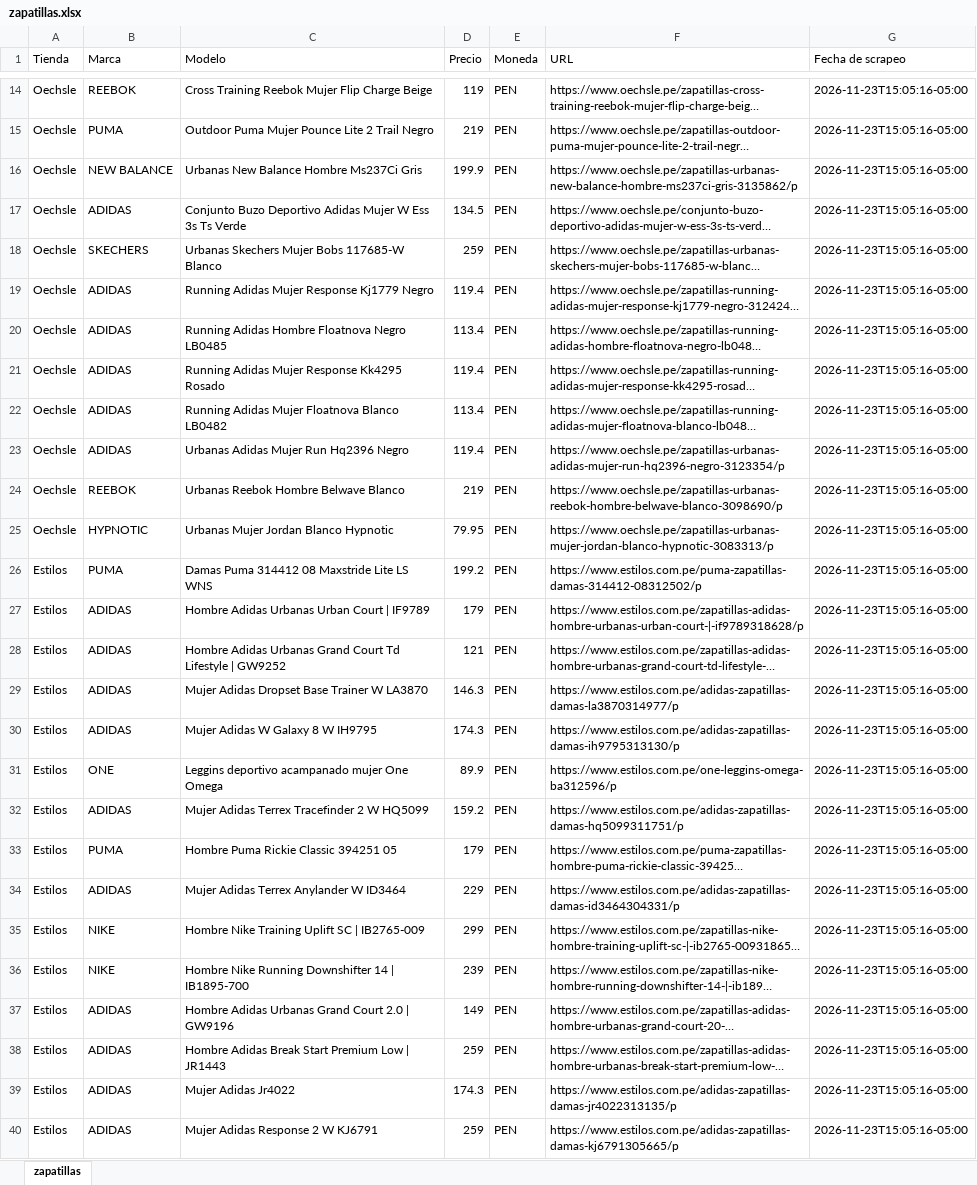
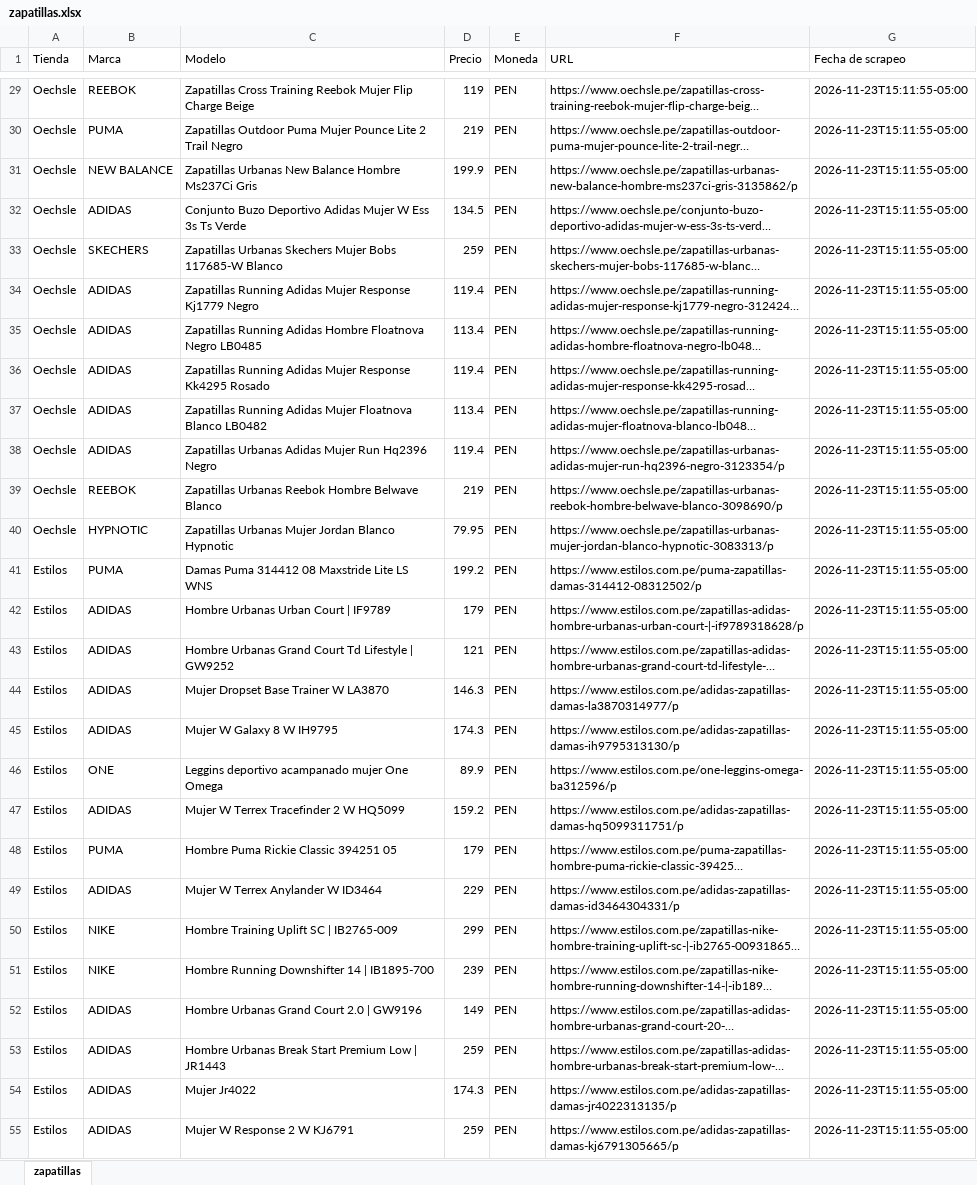
Before and after one commit to gdny0208/comparador-zapatillas, an Excel workbook: zapatillas.xlsx, sheet zapatillas, drawn as a sheet; only a part is shown, gaps mark what is left out; long unchanged cells end in …; values as stored, in another font and other column widths than the file's, no borders; addresses are those after the commit; the diff covers the shown part only; the diff names each change by its address in the sheet, - before the commit and + after, or states it on an @@ line.

Commit message:
Actualiza zapatillas.xlsx (59 productos, 2026-11-23T15:11:55-05:00)

```diff
--- a/zapatillas.xlsx (sheet zapatillas)
+++ b/zapatillas.xlsx (sheet zapatillas)
-C29 (Modelo): Cross Training…
+C29 (Modelo): Zapatillas Cross Training…
-G29:G55 (Fecha de scrapeo): 2026-11-23T15:05:16-05:00
+G29:G55 (Fecha de scrapeo): 2026-11-23T15:11:55-05:00
-C30 (Modelo): Outdoor Puma…
+C30 (Modelo): Zapatillas Outdoor Puma…
-C31 (Modelo): Urbanas New Balance Hombre Ms237Ci Gris
+C31 (Modelo): Zapatillas Urbanas New Balance Hombre Ms237Ci Gris
-C33 (Modelo): Urbanas Skechers…
+C33 (Modelo): Zapatillas Urbanas Skechers…
-C34 (Modelo): Running Adidas…
+C34 (Modelo): Zapatillas Running Adidas…
-C35 (Modelo): Running Adidas…
+C35 (Modelo): Zapatillas Running Adidas…
-C36 (Modelo): Running Adidas…
+C36 (Modelo): Zapatillas Running Adidas…
-C37 (Modelo): Running Adidas…
+C37 (Modelo): Zapatillas Running Adidas…
-C38 (Modelo): Urbanas Adidas Mujer Run Hq2396 Negro
+C38 (Modelo): Zapatillas Urbanas Adidas Mujer Run Hq2396 Negro
-C39 (Modelo): Urbanas Reebok Hombre Belwave Blanco
+C39 (Modelo): Zapatillas Urbanas Reebok Hombre Belwave Blanco
-C40 (Modelo): Urbanas Mujer Jordan Blanco Hypnotic
+C40 (Modelo): Zapatillas Urbanas Mujer Jordan Blanco Hypnotic
-C42 (Modelo): Hombre Adidas Urbanas Urban Court | IF9789
+C42 (Modelo): Hombre Urbanas Urban Court | IF9789
-C43 (Modelo): Hombre Adidas Urbanas Grand…
+C43 (Modelo): Hombre Urbanas Grand…
-C44 (Modelo): Mujer Adidas Dropset Base Trainer W LA3870
+C44 (Modelo): Mujer Dropset Base Trainer W LA3870
-C45 (Modelo): Mujer Adidas W Galaxy 8 W IH9795
+C45 (Modelo): Mujer W Galaxy 8 W IH9795
-C47 (Modelo): Mujer Adidas Terrex Tracefinder 2 W HQ5099
+C47 (Modelo): Mujer W Terrex Tracefinder 2 W HQ5099
-C49 (Modelo): Mujer Adidas Terrex Anylander W ID3464
+C49 (Modelo): Mujer W Terrex Anylander W ID3464
-C50 (Modelo): Hombre Nike Training Uplift SC | IB2765-009
+C50 (Modelo): Hombre Training Uplift SC | IB2765-009
-C51 (Modelo): Hombre Nike Running Downshifter 14 | IB1895-700
+C51 (Modelo): Hombre Running Downshifter 14 | IB1895-700
-C52 (Modelo): Hombre Adidas Urbanas Grand Court 2.0 | GW9196
+C52 (Modelo): Hombre Urbanas Grand Court 2.0 | GW9196
-C53 (Modelo): Hombre Adidas Break Start…
+C53 (Modelo): Hombre Urbanas Break Start…
-C54 (Modelo): Mujer Adidas Jr4022
+C54 (Modelo): Mujer Jr4022
-C55 (Modelo): Mujer Adidas Response 2 W KJ6791
+C55 (Modelo): Mujer W Response 2 W KJ6791
```
Also changed, not shown: 15 added rows and 24 edited cells elsewhere in this sheet.
